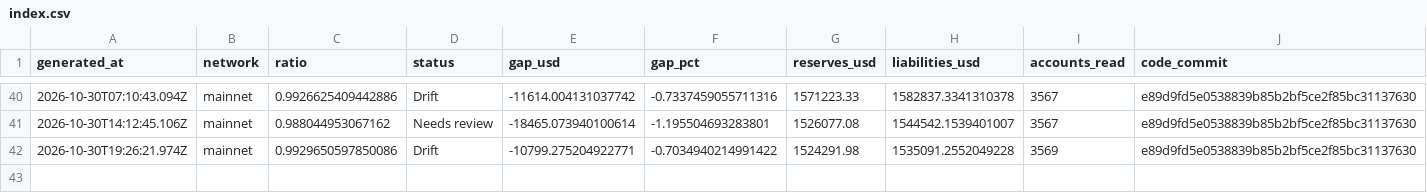
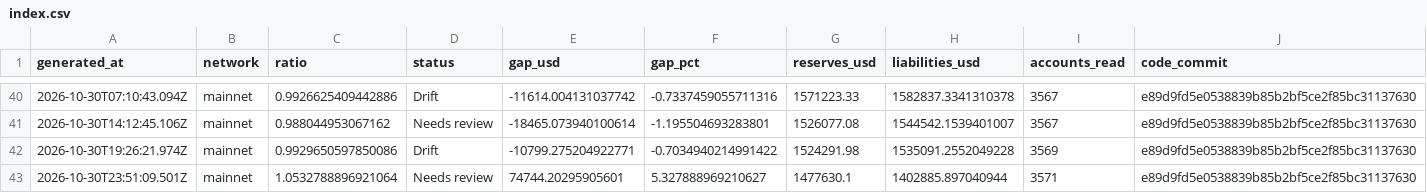
Before and after one commit to Lakshmikanth-3/ZeroGap, a CSV file: index.csv, drawn as a sheet; only a part is shown, gaps mark what is left out; rows hold the shown columns only; the diff names each change by its address in the sheet, - before the commit and + after, or states it on an @@ line.

```diff
--- a/index.csv
+++ b/index.csv
+row 43: 2026-10-30T23:51:09.501Z | mainnet | 1.0532788896921064 | Needs review | 74744.20295905601 | 5.327888969210627 | 1477630.1 | 1402885.897040944 | 3571 | e89d9fd5e0538839b85b2bf5ce2f85bc31137630
```
Also changed, not shown: 1 other file.
